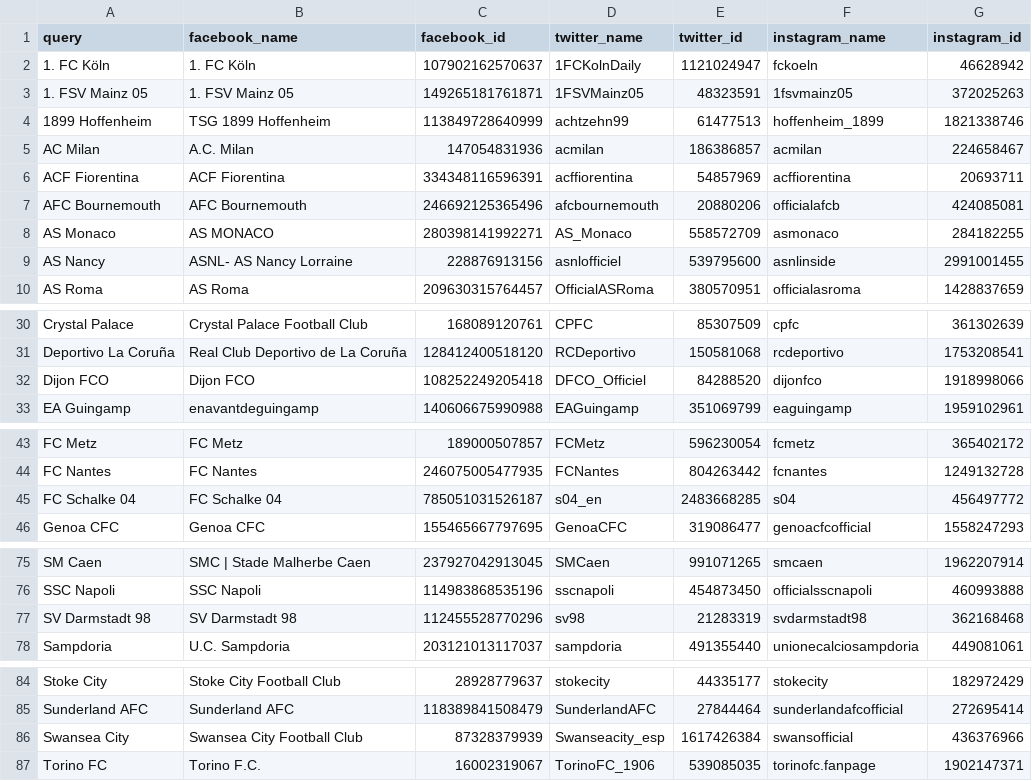
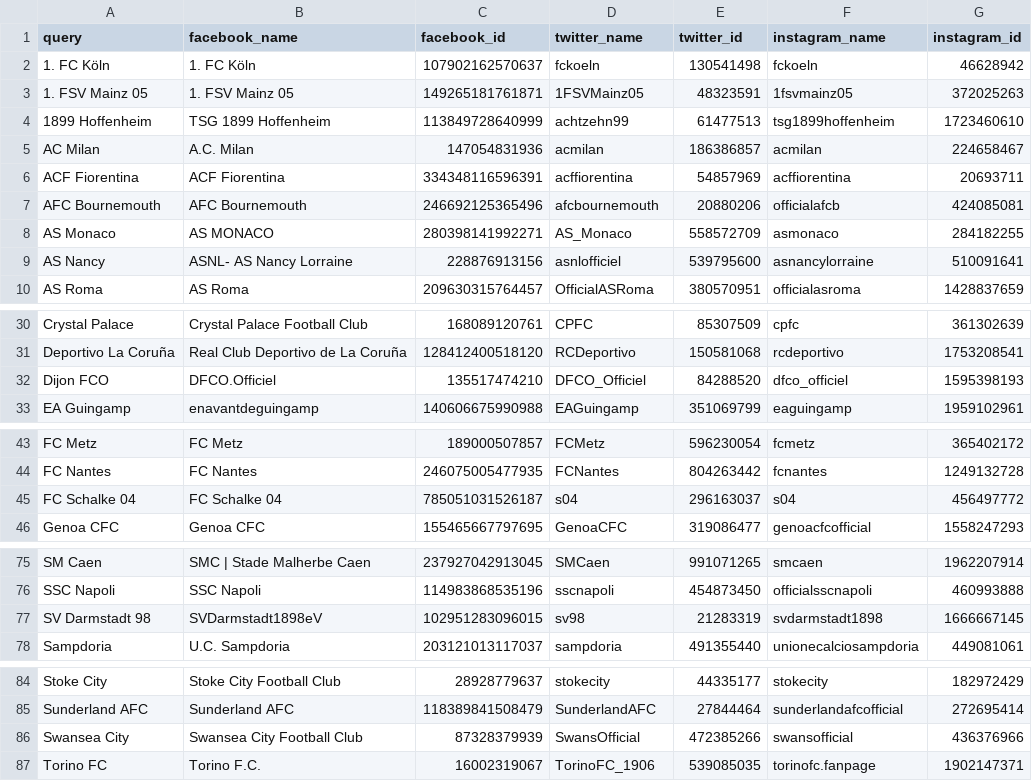
Before and after one commit to gaborlaszlokun/onlab2, a CSV file: main_teams.csv, drawn as a sheet; only a part is shown, gaps mark what is left out; the diff covers the shown part only.

```diff
--- a/main_teams.csv
+++ b/main_teams.csv
@@ -1,5 +1,5 @@
 query,facebook_name,facebook_id,twitter_name,twitter_id,instagram_name,instagram_id
-1. FC Köln,1. FC Köln,107902162570637,1FCKolnDaily,1121024947,fckoeln,46628942
+1. FC Köln,1. FC Köln,107902162570637,fckoeln,130541498,fckoeln,46628942
 1. FSV Mainz 05,1. FSV Mainz 05,149265181761871,1FSVMainz05,48323591,1fsvmainz05,372025263
-1899 Hoffenheim,TSG 1899 Hoffenheim,113849728640999,achtzehn99,61477513,hoffenheim_1899,1821338746
+1899 Hoffenheim,TSG 1899 Hoffenheim,113849728640999,achtzehn99,61477513,tsg1899hoffenheim,1723460610
 AC Milan,A.C. Milan,147054831936,acmilan,186386857,acmilan,224658467
@@ -8,3 +8,3 @@ AFC Bournemouth,AFC Bournemouth,246692125365496,afcbournemouth,20880206,official
 AS Monaco,AS MONACO,280398141992271,AS_Monaco,558572709,asmonaco,284182255
-AS Nancy,ASNL- AS Nancy Lorraine,228876913156,asnlofficiel,539795600,asnlinside,2991001455
+AS Nancy,ASNL- AS Nancy Lorraine,228876913156,asnlofficiel,539795600,asnancylorraine,510091641
 AS Roma,AS Roma,209630315764457,OfficialASRoma,380570951,officialasroma,1428837659
@@ -31,3 +31,3 @@ Crystal Palace,Crystal Palace Football Club,168089120761,CPFC,85307509,cpfc,3613
 Deportivo La Coruña,Real Club Deportivo de La Coruña,128412400518120,RCDeportivo,150581068,rcdeportivo,1753208541
-Dijon FCO,Dijon FCO,108252249205418,DFCO_Officiel,84288520,dijonfco,1918998066
+Dijon FCO,DFCO.Officiel,135517474210,DFCO_Officiel,84288520,dfco_officiel,1595398193
 EA Guingamp,enavantdeguingamp,140606675990988,EAGuingamp,351069799,eaguingamp,1959102961
@@ -44,3 +44,3 @@ FC Metz,FC Metz,189000507857,FCMetz,596230054,fcmetz,365402172
 FC Nantes,FC Nantes,246075005477935,FCNantes,804263442,fcnantes,1249132728
-FC Schalke 04,FC Schalke 04,785051031526187,s04_en,2483668285,s04,456497772
+FC Schalke 04,FC Schalke 04,785051031526187,s04,296163037,s04,456497772
 Genoa CFC,Genoa CFC,155465667797695,GenoaCFC,319086477,genoacfcofficial,1558247293
@@ -76,3 +76,3 @@ SM Caen,SMC | Stade Malherbe Caen,237927042913045,SMCaen,991071265,smcaen,196220
 SSC Napoli,SSC Napoli,114983868535196,sscnapoli,454873450,officialsscnapoli,460993888
-SV Darmstadt 98,SV Darmstadt 98,112455528770296,sv98,21283319,svdarmstadt98,362168468
+SV Darmstadt 98,SVDarmstadt1898eV,102951283096015,sv98,21283319,svdarmstadt1898,1666667145
 Sampdoria,U.C. Sampdoria,203121013117037,sampdoria,491355440,unionecalciosampdoria,449081061
@@ -85,3 +85,3 @@ Stoke City,Stoke City Football Club,28928779637,stokecity,44335177,stokecity,182
 Sunderland AFC,Sunderland AFC,118389841508479,SunderlandAFC,27844464,sunderlandafcofficial,272695414
-Swansea City,Swansea City Football Club,87328379939,Swanseacity_esp,1617426384,swansofficial,436376966
+Swansea City,Swansea City Football Club,87328379939,SwansOfficial,472385266,swansofficial,436376966
 Torino FC,Torino F.C.,16002319067,TorinoFC_1906,539085035,torinofc.fanpage,1902147371
```
Also changed, not shown: 24 edited cells elsewhere in this file, main_teams_meas.csv, 4 other files.
